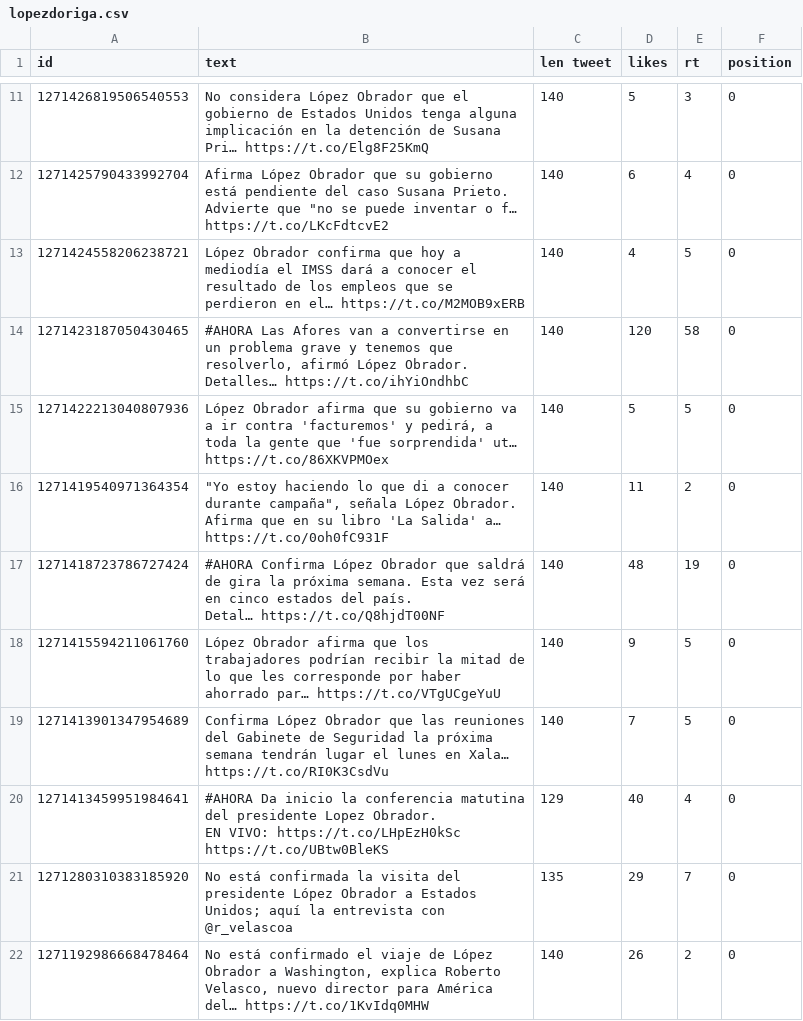
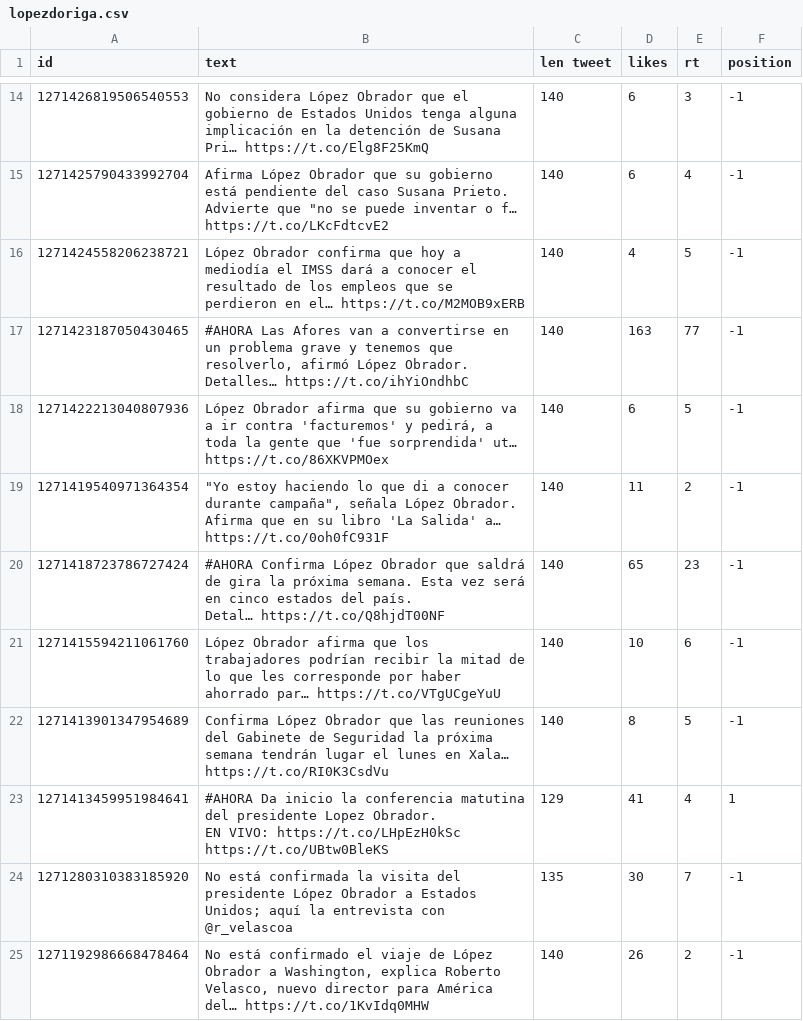
Before and after one commit to memoherreraacosta/PoliticalSentimentAnalysis, a CSV file: DatosFuentes/politica/lopezdoriga.csv, drawn as a sheet; only a part is shown, gaps mark what is left out; the diff covers the shown part only.

Commit message:
Politica tag tweets analyzed, tech are not analzed
Signed-off-by: Guillermo Herrera Acosta <a01400835@itesm.mx>

```diff
--- a/DatosFuentes/politica/lopezdoriga.csv
+++ b/DatosFuentes/politica/lopezdoriga.csv
@@ -11,22 +16,22 @@ id,text,len tweet,likes,rt,position
-1271426819506540553,No considera López Obrador que el gobierno de Estados Unidos tenga alguna implicación en la detención de Susana Pri… https://t.co/Elg8F25KmQ,140,5,3,0
-1271425790433992704,"Afirma López Obrador que su gobierno está pendiente del caso Susana Prieto.
-
-Advierte que ""no se puede inventar o f… https://t.co/LKcFdtcvE2",140,6,4,0
-1271424558206238721,López Obrador confirma que hoy a mediodía el IMSS dará a conocer el resultado de los empleos que se perdieron en el… https://t.co/M2MOB9xERB,140,4,5,0
-1271423187050430465,"#AHORA Las Afores van a convertirse en un problema grave y tenemos que resolverlo, afirmó López Obrador.
-
-Detalles… https://t.co/ihYiOndhbC",140,120,58,0
-1271422213040807936,"López Obrador afirma que su gobierno va a ir contra 'facturemos' y pedirá, a toda la gente que 'fue sorprendida' ut… https://t.co/86XKVPMOex",140,5,5,0
-1271419540971364354,"""Yo estoy haciendo lo que di a conocer durante campaña"", señala López Obrador. Afirma que en su libro 'La Salida' a… https://t.co/0oh0fC931F",140,11,2,0
-1271418723786727424,"#AHORA Confirma López Obrador que saldrá de gira la próxima semana. Esta vez será en cinco estados del país.
-
-Detal… https://t.co/Q8hjdT00NF",140,48,19,0
-1271415594211061760,López Obrador afirma que los trabajadores podrían recibir la mitad de lo que les corresponde por haber ahorrado par… https://t.co/VTgUCgeYuU,140,9,5,0
-1271413901347954689,Confirma López Obrador que las reuniones del Gabinete de Seguridad la próxima semana tendrán lugar el lunes en Xala… https://t.co/RI0K3CsdVu,140,7,5,0
-1271413459951984641,"#AHORA Da inicio la conferencia matutina del presidente Lopez Obrador.
-
-EN VIVO: https://t.co/LHpEzH0kSc https://t.co/UBtw0BleKS",129,40,4,0
-1271280310383185920,"No está confirmada la visita del presidente López Obrador a Estados Unidos; aquí la entrevista con @r_velascoa
-
-",135,29,7,0
-1271192986668478464,"No está confirmado el viaje de López Obrador a Washington, explica Roberto Velasco, nuevo director para América del… https://t.co/1KvIdq0MHW",140,26,2,0
+1271426819506540553,No considera López Obrador que el gobierno de Estados Unidos tenga alguna implicación en la detención de Susana Pri… https://t.co/Elg8F25KmQ,140,6,3,-1
+1271425790433992704,"Afirma López Obrador que su gobierno está pendiente del caso Susana Prieto.
+
+Advierte que ""no se puede inventar o f… https://t.co/LKcFdtcvE2",140,6,4,-1
+1271424558206238721,López Obrador confirma que hoy a mediodía el IMSS dará a conocer el resultado de los empleos que se perdieron en el… https://t.co/M2MOB9xERB,140,4,5,-1
+1271423187050430465,"#AHORA Las Afores van a convertirse en un problema grave y tenemos que resolverlo, afirmó López Obrador.
+
+Detalles… https://t.co/ihYiOndhbC",140,163,77,-1
+1271422213040807936,"López Obrador afirma que su gobierno va a ir contra 'facturemos' y pedirá, a toda la gente que 'fue sorprendida' ut… https://t.co/86XKVPMOex",140,6,5,-1
+1271419540971364354,"""Yo estoy haciendo lo que di a conocer durante campaña"", señala López Obrador. Afirma que en su libro 'La Salida' a… https://t.co/0oh0fC931F",140,11,2,-1
+1271418723786727424,"#AHORA Confirma López Obrador que saldrá de gira la próxima semana. Esta vez será en cinco estados del país.
+
+Detal… https://t.co/Q8hjdT00NF",140,65,23,-1
+1271415594211061760,López Obrador afirma que los trabajadores podrían recibir la mitad de lo que les corresponde por haber ahorrado par… https://t.co/VTgUCgeYuU,140,10,6,-1
+1271413901347954689,Confirma López Obrador que las reuniones del Gabinete de Seguridad la próxima semana tendrán lugar el lunes en Xala… https://t.co/RI0K3CsdVu,140,8,5,-1
+1271413459951984641,"#AHORA Da inicio la conferencia matutina del presidente Lopez Obrador.
+
+EN VIVO: https://t.co/LHpEzH0kSc https://t.co/UBtw0BleKS",129,41,4,1
+1271280310383185920,"No está confirmada la visita del presidente López Obrador a Estados Unidos; aquí la entrevista con @r_velascoa
+
+",135,30,7,-1
+1271192986668478464,"No está confirmado el viaje de López Obrador a Washington, explica Roberto Velasco, nuevo director para América del… https://t.co/1KvIdq0MHW",140,26,2,-1
```
Also changed, not shown: 3 added rows, 15 removed rows and 24 edited cells elsewhere in this file, DatosFuentes/politica/AristeguiOnline.csv, DatosFuentes/politica/brozoxmiswebs.csv, 46 other files.
